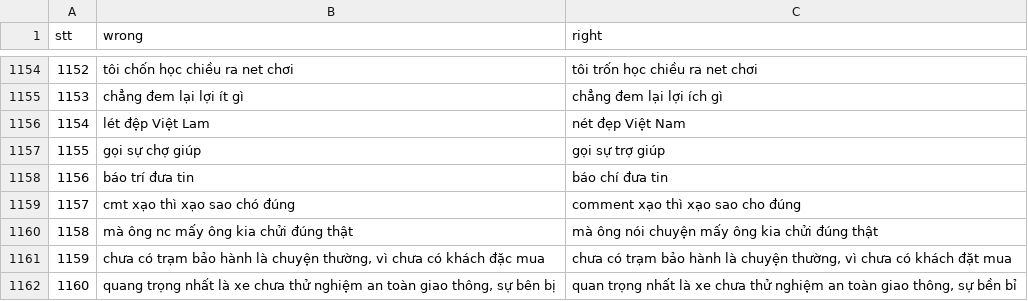
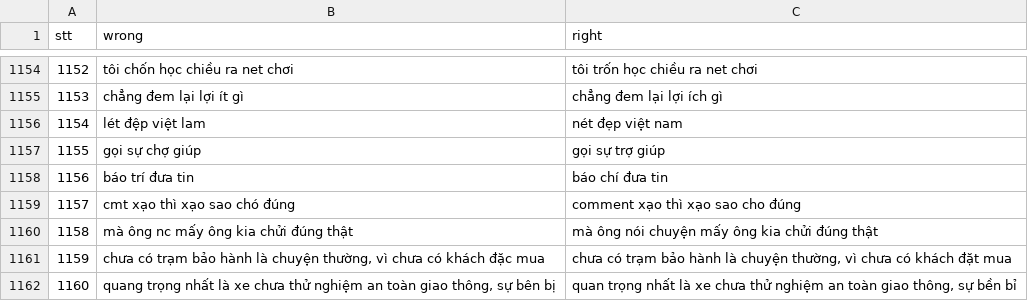
Before and after one commit to WhySchools/VMDS-vietnamese-misspell-dataset-from-Social-media, a CSV file: Dataset/dataset.csv, drawn as a sheet; only a part is shown, gaps mark what is left out; the diff covers the shown part only.

```diff
--- a/Dataset/dataset.csv
+++ b/Dataset/dataset.csv
@@ -1155,3 +1155,3 @@ stt,wrong,right
 1153,chẳng đem lại lợi ít gì,chẳng đem lại lợi ích gì
-1154,lét đệp Việt Lam,nét đẹp Việt Nam
+1154,lét đệp việt lam,nét đẹp việt nam
 1155,gọi sự chợ giúp,gọi sự trợ giúp
```
Also changed, not shown: 46 added rows and 6 edited cells elsewhere in this file.
